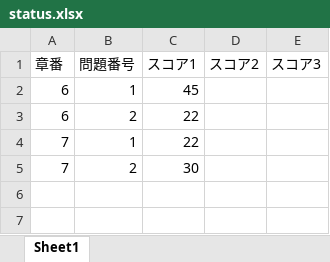
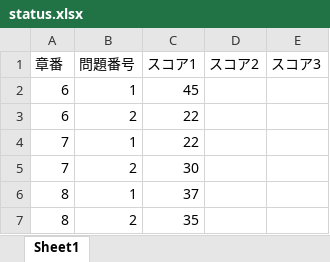
Before and after one commit to Shinichi0713/NetworkTechnics, an Excel workbook: network_specialist/status.xlsx, sheet Sheet1, drawn as a sheet; values as stored, in another font and other column widths than the file's, no borders; the diff names each change by its address in the sheet, - before the commit and + after, or states it on an @@ line.

```diff
--- a/network_specialist/status.xlsx (sheet Sheet1)
+++ b/network_specialist/status.xlsx (sheet Sheet1)
+row 6: 8 | 1 | 37
+row 7: 8 | 2 | 35
```
Also changed, not shown: network_specialist/calulum/problems/8_devices.xlsm, 2 other files.
